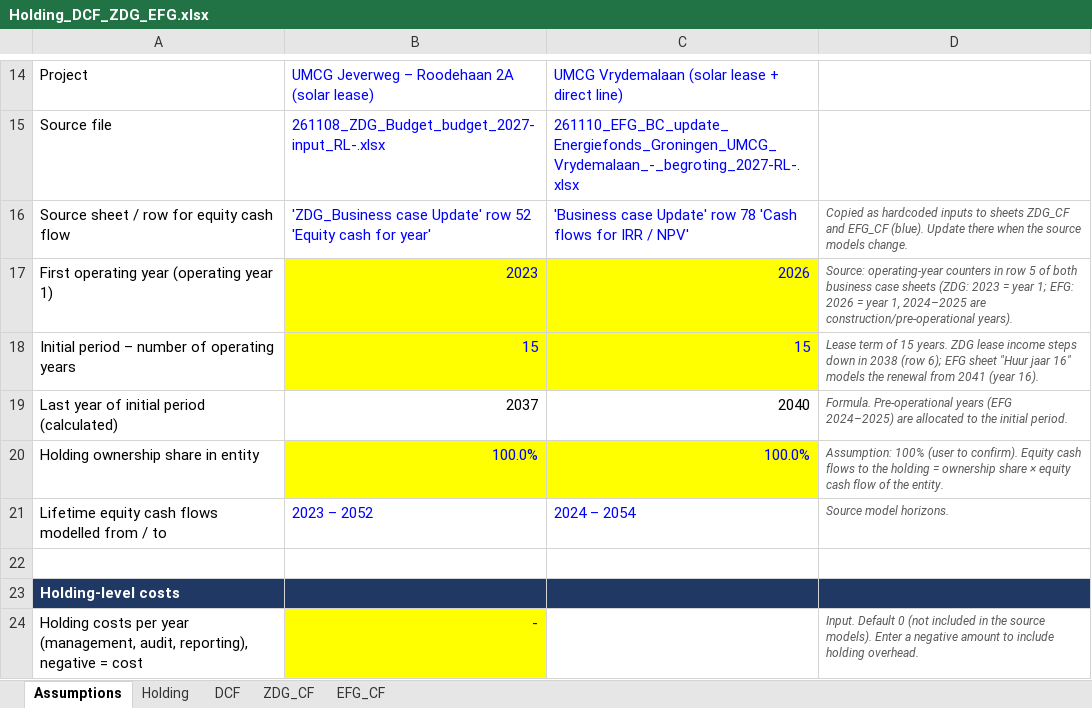
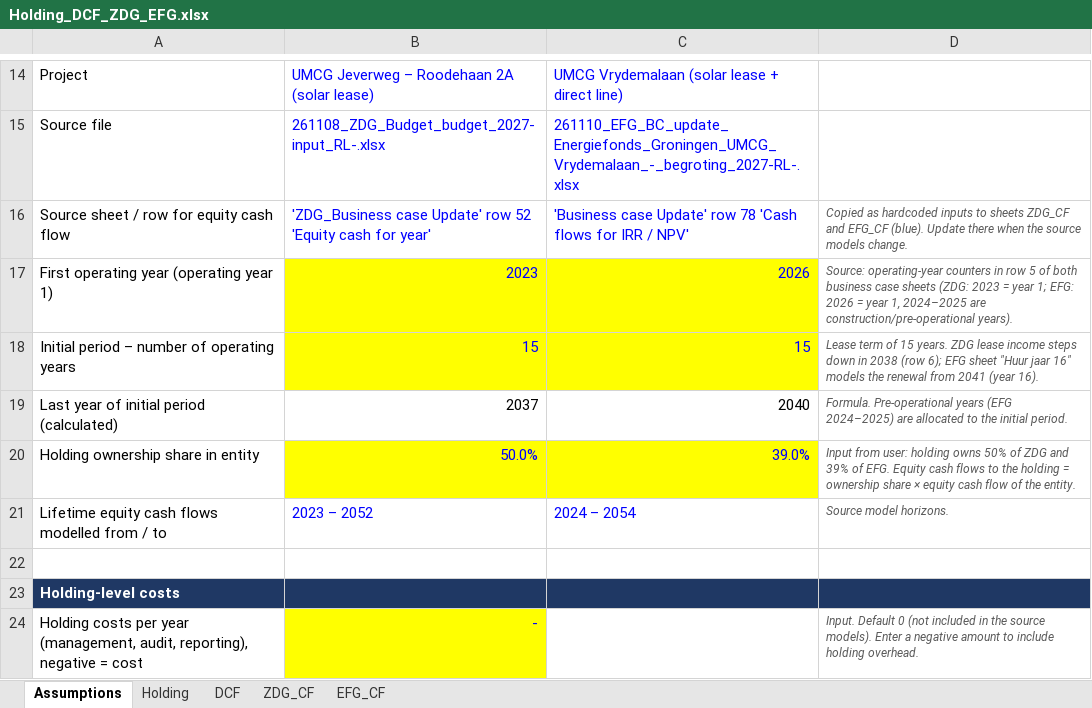
Before and after one commit to rlavie123/claude, an Excel workbook: Holding_DCF_ZDG_EFG.xlsx, sheet Assumptions, drawn as a sheet; only a part is shown, gaps mark what is left out; values as stored, in another font and other column widths than the file's, no borders; the diff names each change by its address in the sheet, - before the commit and + after, or states it on an @@ line.

```diff
--- a/Holding_DCF_ZDG_EFG.xlsx (sheet Assumptions)
+++ b/Holding_DCF_ZDG_EFG.xlsx (sheet Assumptions)
-B20: 100.0%
+B20: 50.0%
-C20: 100.0%
+C20: 39.0%
-D20: Assumption: 100% (user to confirm). Equity cash…
+D20: Input from user: holding owns 50% of ZDG and 39% of EFG. Equity cash…
```
Also changed, not shown: sheet DCF, sheet Holding.
